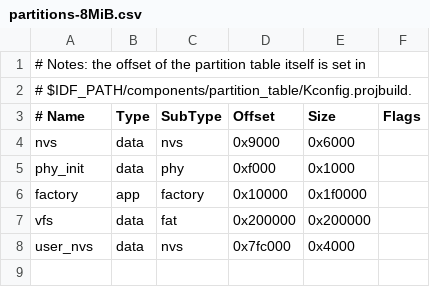
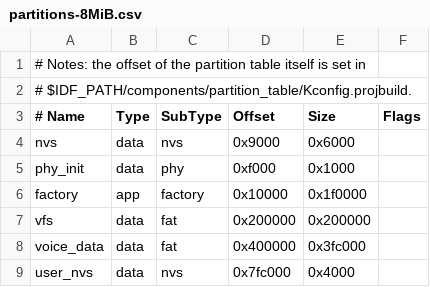
Before and after one commit to labplus-cn/mpython_esp32s3, a CSV file: port/boards/labplus_Ledong/partitions-8MiB.csv, drawn as a sheet.

Commit message:
Changes to be committed: 	modified:   port/boards/labplus_Ledong/board.json 	modified:   port/boards/labplus_Ledong/mpconfigboard.cmake 	modified:   port/boards/labplus_Ledong/mpconfigboard.h 	modified:   port/boards/labplus_Ledong/partitions-8MiB.csv 	modified:   port/boards/labplus_classroom_kit_nanjing/main.c 	modified:   port/boards/labplus_classroom_kit_nanjing/modules/mpython.py 	modified:   port/boards/labplus_classroom_kit_nanjing/mpconfigboard.cmake 	modified:   port/boards/labplus_classroom_kit_nanjing/mpconfigboard.h 	modified:   port/boards/labplus_classroom_kit_nanjing/partitions-8MiB.csv 	new file:   port/builtins/modasr.c 	modified:   port/builtins/modframebuf.c 	deleted:    port/builtins/modnetwork.c 	deleted:    port/builtins/modradio.c 	new file:   port/builtins/modtts.c 	modified:   port/drivers/startup/i2c_master.c 	modified:   port/esp32_common.cmake 	new file:   port/esp_tts_voice_data_xiaoxin.dat 	new file:   port/esp_tts_voice_data_xiaoxin_small.dat 	new file:   port/esp_tts_voice_data_xiaoxin_small.dat:Zone.Identifier 	modified:   port/main_esp32/idf_component.yml 	new file:   port/modules/adafruit_miniqr.py
Changes not staged for commit:
	modified:   esp-idf (modified content)
	modified:   micropython (modified content)
	modified:   mpython-docs (modified content)

```diff
--- a/port/boards/labplus_Ledong/partitions-8MiB.csv
+++ b/port/boards/labplus_Ledong/partitions-8MiB.csv
@@ -7,2 +7,3 @@ factory,  app,  factory, 0x10000, 0x1f0000,
 vfs,      data, fat,     0x200000, 0x200000,
+voice_data, data, fat,   0x400000, 0x3fc000,
 user_nvs, data, nvs,     0x7fc000,  0x4000,
```
Also changed, not shown: 19 other files.
